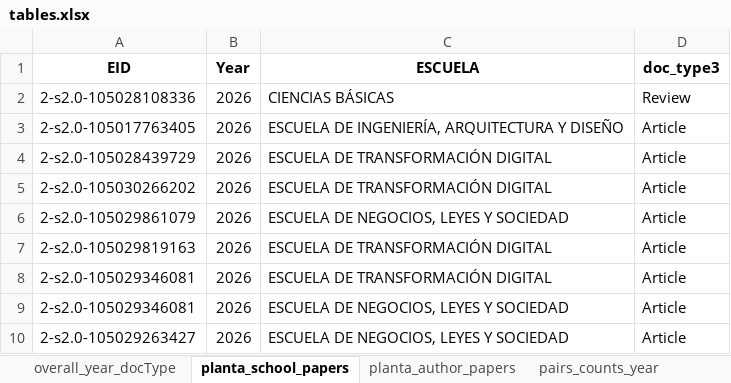
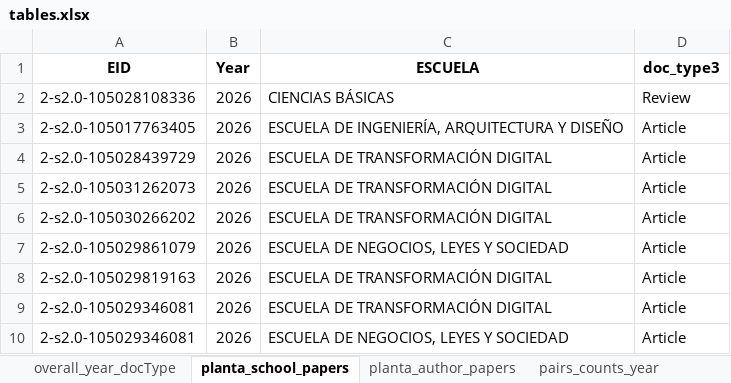
Before and after one commit to sierraporta/Scopus-Metrics-UTB, an Excel workbook: tables.xlsx, sheet planta_school_papers, drawn as a sheet; only a part is shown; the shorter side is filled out with more unchanged rows; values as stored, in another font and other column widths than the file's, no borders; the diff names each change by its address in the sheet, - before the commit and + after, or states it on an @@ line.

```diff
--- a/tables.xlsx (sheet planta_school_papers)
+++ b/tables.xlsx (sheet planta_school_papers)
+row 5: 2-s2.0-105031262073 | 2026 | ESCUELA DE TRANSFORMACIÓN DIGITAL | Article
```
Also changed, not shown: sheet planta_author_papers, sheet overall_year_docType, 6 other files.
